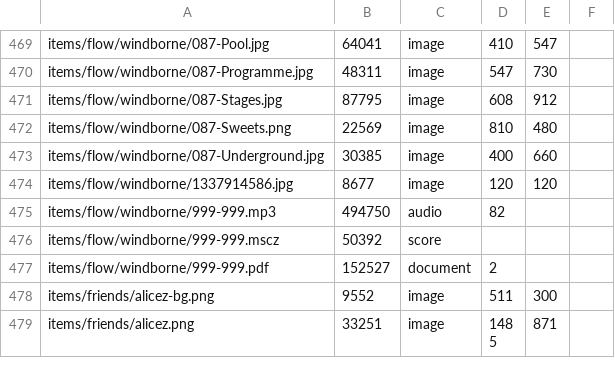
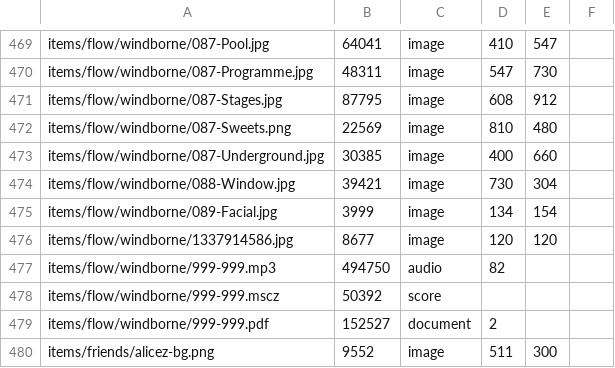
Before and after one commit to ayuusweetfish/caisse, a TSV file: misc/stat/database.tsv, drawn as a sheet; only a part is shown, gaps mark what is left out; the shorter side is filled out with more unchanged rows.

Commit message:
+flow/windborne

```diff
--- a/misc/stat/database.tsv
+++ b/misc/stat/database.tsv
@@ -473,2 +473,4 @@ items/flow/windborne/087-Sweets.png	22569	image	810	480
 items/flow/windborne/087-Underground.jpg	30385	image	400	660
+items/flow/windborne/088-Window.jpg	39421	image	730	304
+items/flow/windborne/089-Facial.jpg	3999	image	134	154
 items/flow/windborne/1337914586.jpg	8677	image	120	120
```
Also changed, not shown: 3 other files.
